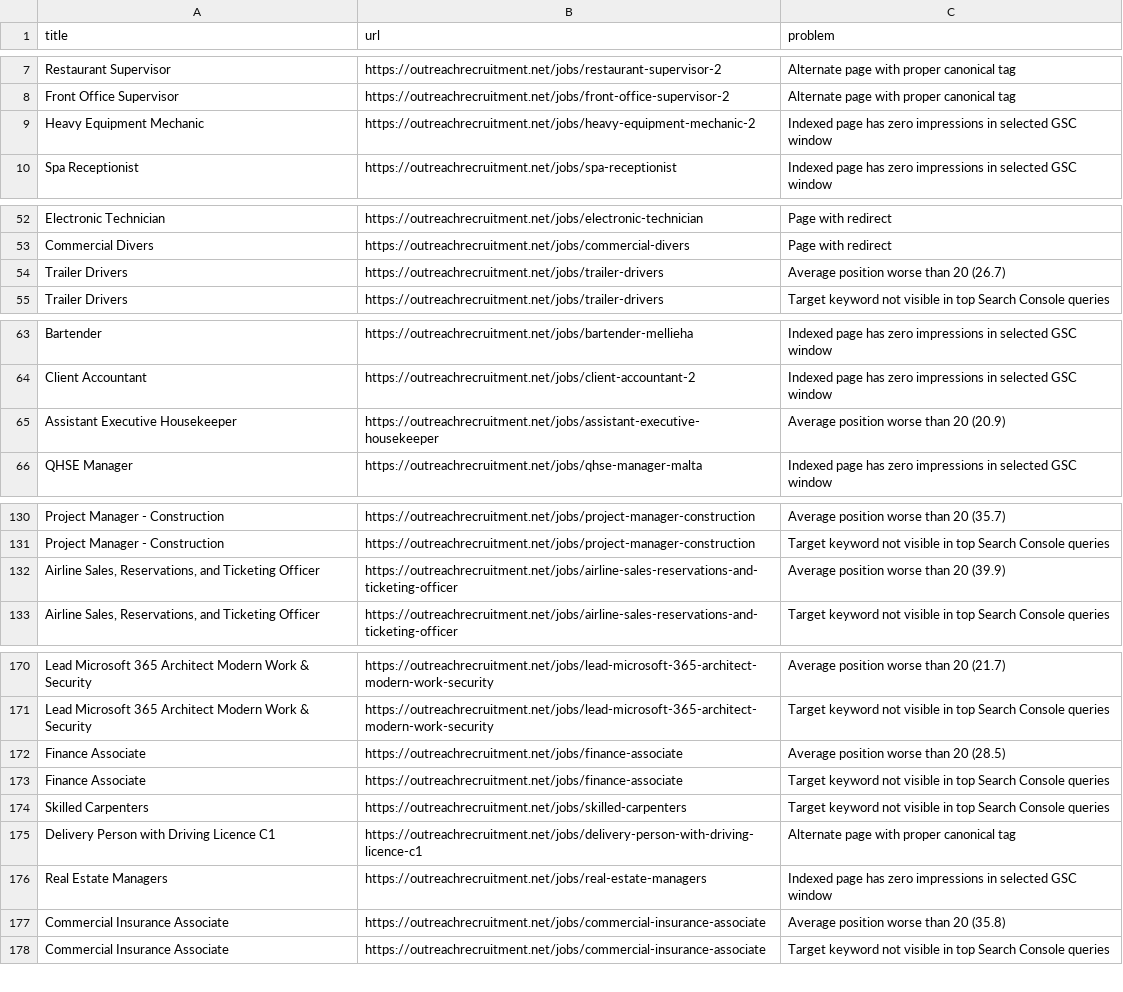
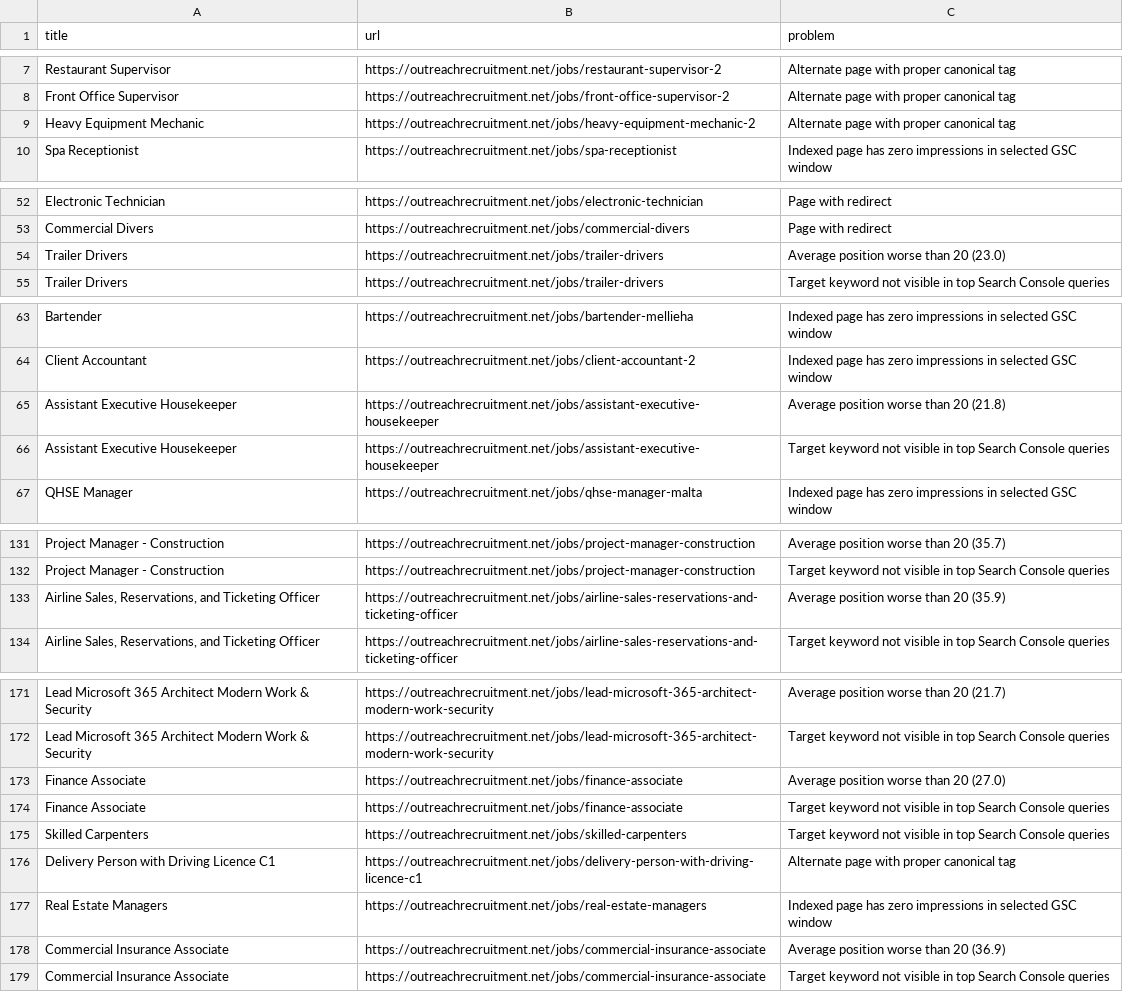
Before and after one commit to sofyanebarakat-beep/OutreachRecruitment-Jobs-in-Malta, a CSV file: reports/gsc_indexing_problems.csv, drawn as a sheet; only a part is shown, gaps mark what is left out; the diff covers the shown part only.

```diff
--- a/reports/gsc_indexing_problems.csv
+++ b/reports/gsc_indexing_problems.csv
@@ -8,3 +8,3 @@ Restaurant Supervisor,https://outreachrecruitment.net/jobs/restaurant-supervisor
 Front Office Supervisor,https://outreachrecruitment.net/jobs/front-office-supervisor-2,Alternate page with proper canonical tag
-Heavy Equipment Mechanic,https://outreachrecruitment.net/jobs/heavy-equipment-mechanic-2,Indexed page has zero impressions in selected GSC window
+Heavy Equipment Mechanic,https://outreachrecruitment.net/jobs/heavy-equipment-mechanic-2,Alternate page with proper canonical tag
 Spa Receptionist,https://outreachrecruitment.net/jobs/spa-receptionist,Indexed page has zero impressions in selected GSC window
@@ -53,3 +53,3 @@ Electronic Technician,https://outreachrecruitment.net/jobs/electronic-technician
 Commercial Divers,https://outreachrecruitment.net/jobs/commercial-divers,Page with redirect
-Trailer Drivers,https://outreachrecruitment.net/jobs/trailer-drivers,Average position worse than 20 (26.7)
+Trailer Drivers,https://outreachrecruitment.net/jobs/trailer-drivers,Average position worse than 20 (23.0)
 Trailer Drivers,https://outreachrecruitment.net/jobs/trailer-drivers,Target keyword not visible in top Search Console queries
@@ -64,3 +64,4 @@ Bartender,https://outreachrecruitment.net/jobs/bartender-mellieha,Indexed page h
 Client Accountant,https://outreachrecruitment.net/jobs/client-accountant-2,Indexed page has zero impressions in selected GSC window
-Assistant Executive Housekeeper,https://outreachrecruitment.net/jobs/assistant-executive-housekeeper,Average position worse than 20 (20.9)
+Assistant Executive Housekeeper,https://outreachrecruitment.net/jobs/assistant-executive-housekeeper,Average position worse than 20 (21.8)
+Assistant Executive Housekeeper,https://outreachrecruitment.net/jobs/assistant-executive-housekeeper,Target keyword not visible in top Search Console queries
 QHSE Manager,https://outreachrecruitment.net/jobs/qhse-manager-malta,Indexed page has zero impressions in selected GSC window
@@ -131,3 +132,3 @@ Project Manager - Construction,https://outreachrecruitment.net/jobs/project-mana
 Project Manager - Construction,https://outreachrecruitment.net/jobs/project-manager-construction,Target keyword not visible in top Search Console queries
-"Airline Sales, Reservations, and Ticketing Officer",https://outreachrecruitment.net/jobs/airline-sales-reservations-and-ticketing-officer,Average position worse than 20 (39.9)
+"Airline Sales, Reservations, and Ticketing Officer",https://outreachrecruitment.net/jobs/airline-sales-reservations-and-ticketing-officer,Average position worse than 20 (35.9)
 "Airline Sales, Reservations, and Ticketing Officer",https://outreachrecruitment.net/jobs/airline-sales-reservations-and-ticketing-officer,Target keyword not visible in top Search Console queries
@@ -171,3 +172,3 @@ Lead Microsoft 365 Architect Modern Work & Security,https://outreachrecruitment.
 Lead Microsoft 365 Architect Modern Work & Security,https://outreachrecruitment.net/jobs/lead-microsoft-365-architect-modern-work-security,Target keyword not visible in top Search Console queries
-Finance Associate,https://outreachrecruitment.net/jobs/finance-associate,Average position worse than 20 (28.5)
+Finance Associate,https://outreachrecruitment.net/jobs/finance-associate,Average position worse than 20 (27.0)
 Finance Associate,https://outreachrecruitment.net/jobs/finance-associate,Target keyword not visible in top Search Console queries
@@ -176,3 +177,3 @@ Delivery Person with Driving Licence C1,https://outreachrecruitment.net/jobs/del
 Real Estate Managers,https://outreachrecruitment.net/jobs/real-estate-managers,Indexed page has zero impressions in selected GSC window
-Commercial Insurance Associate,https://outreachrecruitment.net/jobs/commercial-insurance-associate,Average position worse than 20 (35.8)
+Commercial Insurance Associate,https://outreachrecruitment.net/jobs/commercial-insurance-associate,Average position worse than 20 (36.9)
 Commercial Insurance Associate,https://outreachrecruitment.net/jobs/commercial-insurance-associate,Target keyword not visible in top Search Console queries
```
Also changed, not shown: 2 edited cells elsewhere in this file, reports/extra_jobs.csv, reports/gsc_search_performance.csv, 10 other files.
